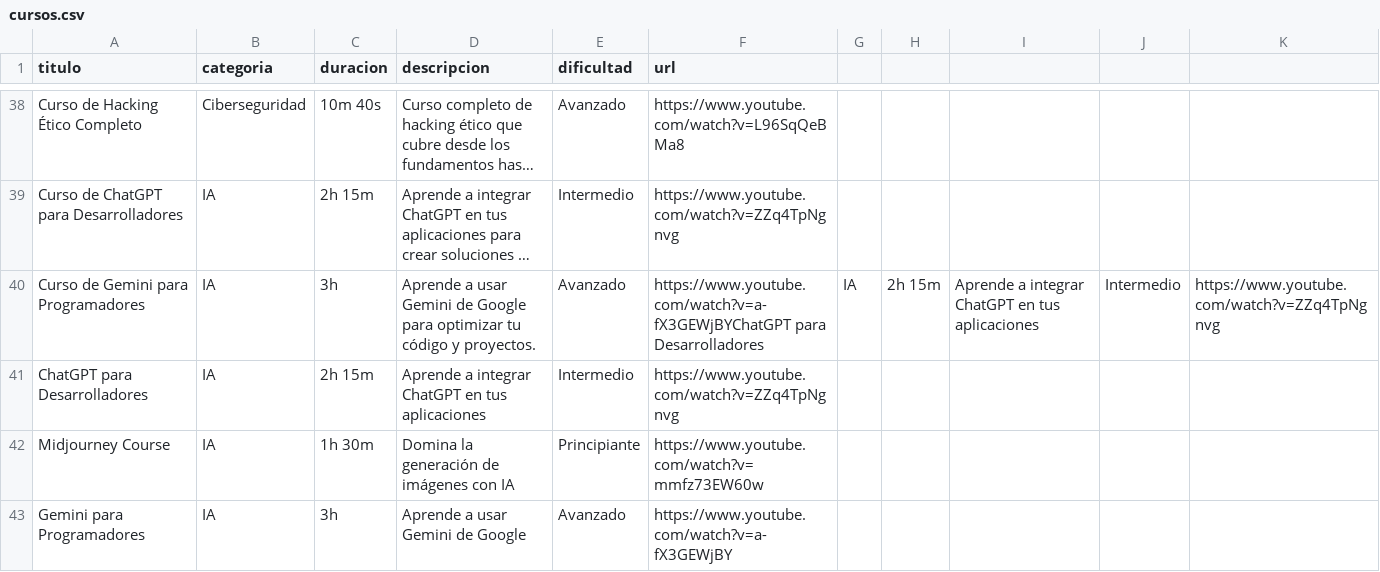
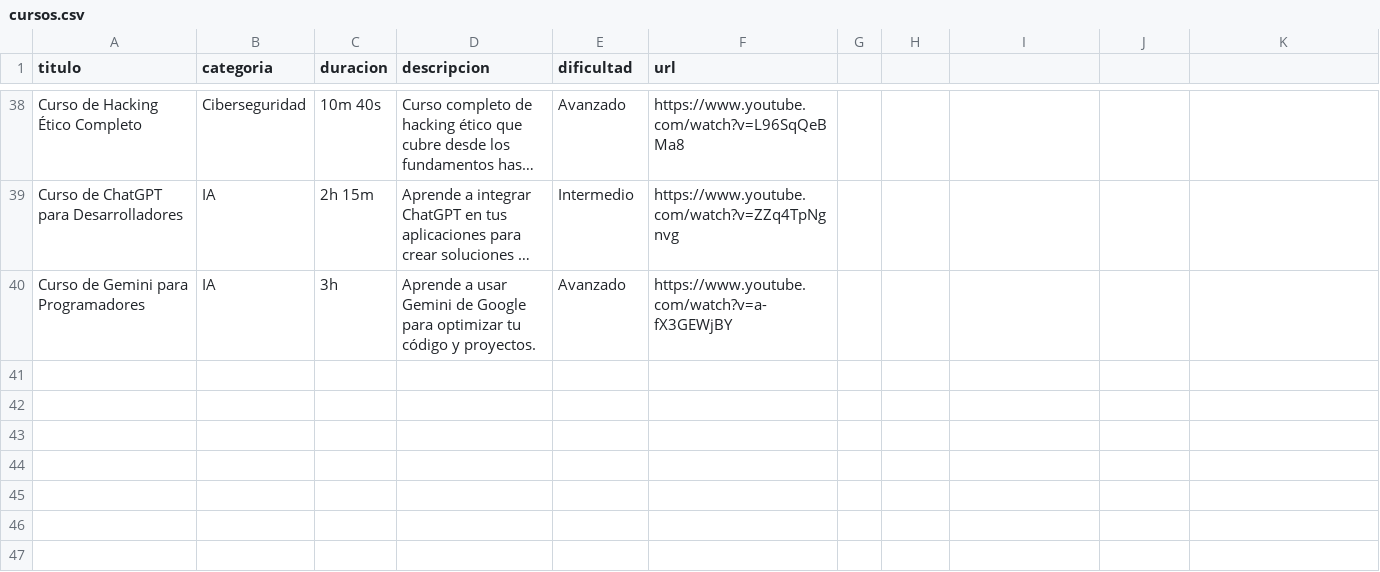
Before and after one commit to kdtekh/kdtekh, a CSV file: data/cursos.csv, drawn as a sheet; only a part is shown, gaps mark what is left out; long unchanged cells end in …; the diff names each change by its address in the sheet, - before the commit and + after, or states it on an @@ line.

Commit message:
fix: corregir estructura HTML de cursos IA y limpiar CSV duplicado

```diff
--- a/data/cursos.csv
+++ b/data/cursos.csv
-F40 (url): https://www.youtube.com/watch?v=a-fX3GEWjBYChatGPT para Desarrolladores
+F40 (url): https://www.youtube.com/watch?v=a-fX3GEWjBY
-G40: IA
+G40: (empty)
-H40: 2h 15m
+H40: (empty)
-I40: Aprende a integrar ChatGPT en tus aplicaciones
+I40: (empty)
-J40: Intermedio
+J40: (empty)
-K40: https://www.youtube.com/watch?v=ZZq4TpNgnvg
+K40: (empty)
-row 41: ChatGPT para Desarrolladores | IA | 2h 15m | Aprende a integrar ChatGPT en tus aplicaciones | Intermedio | https://www.youtube.com/watch?v=ZZq4TpNgnvg
-row 42: Midjourney Course | IA | 1h 30m | Domina la generación de imágenes con IA | Principiante | https://www.youtube.com/watch?v=mmfz73EW60w
-row 43: Gemini para Programadores | IA | 3h | Aprende a usar Gemini de Google | Avanzado | https://www.youtube.com/watch?v=a-fX3GEWjBY
```
Also changed, not shown: 1 other file.
